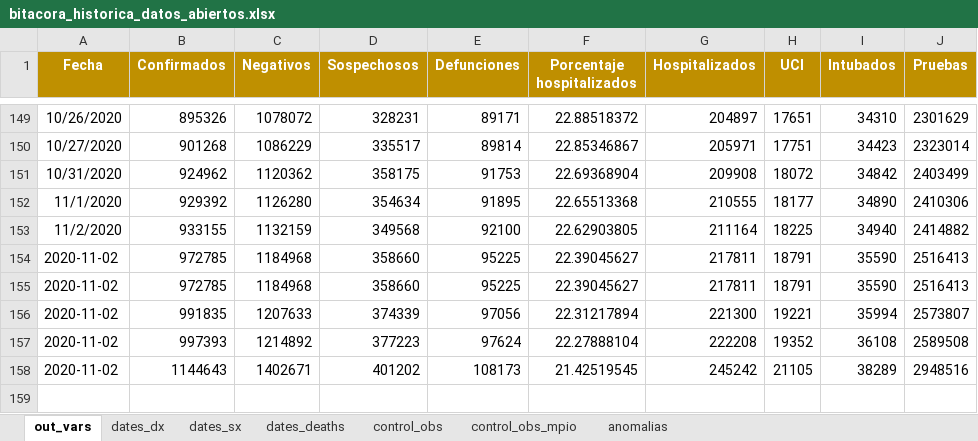
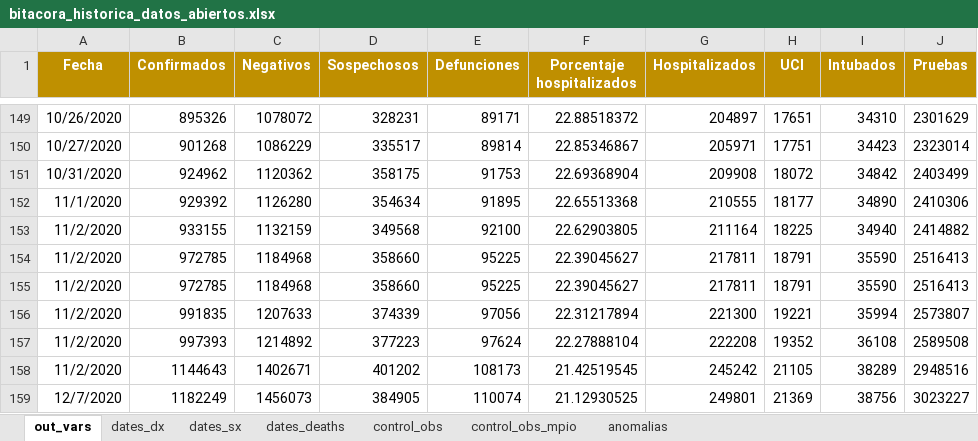
Before and after one commit to PADeCI/covid19-mx-data, an Excel workbook: data-validation/bitacora_historica_datos_abiertos.xlsx, sheet out_vars, drawn as a sheet; only a part is shown, gaps mark what is left out; values as stored, in another font and other column widths than the file's, no borders; the diff names each change by its address in the sheet, - before the commit and + after, or states it on an @@ line.

```diff
--- a/data-validation/bitacora_historica_datos_abiertos.xlsx (sheet out_vars)
+++ b/data-validation/bitacora_historica_datos_abiertos.xlsx (sheet out_vars)
-A154:A158 (Fecha): 2020-11-02
+A154:A158 (Fecha): 11/2/2020
+row 159: 12/7/2020 | 1182249 | 1456073 | 384905 | 110074 | 21.12930525 | 249801 | 21369 | 38756 | 3023227
```
Also changed, not shown: sheet dates_sx, sheet control_obs, sheet dates_dx, sheet dates_deaths, data-validation/bitacora_historica_tablero_oficial.xlsx, 6 other files.
